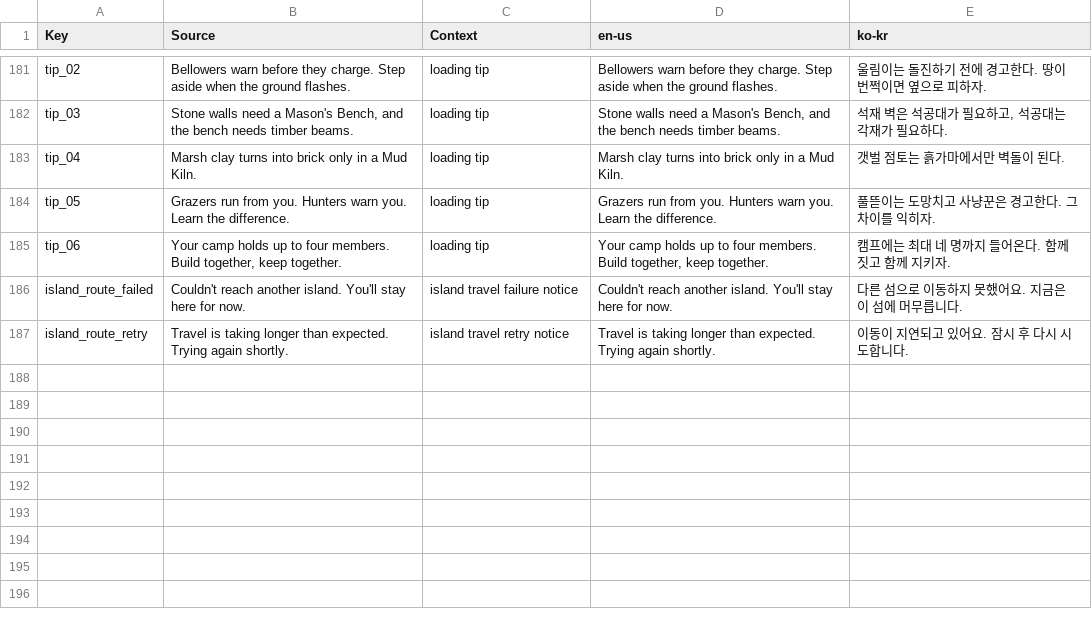
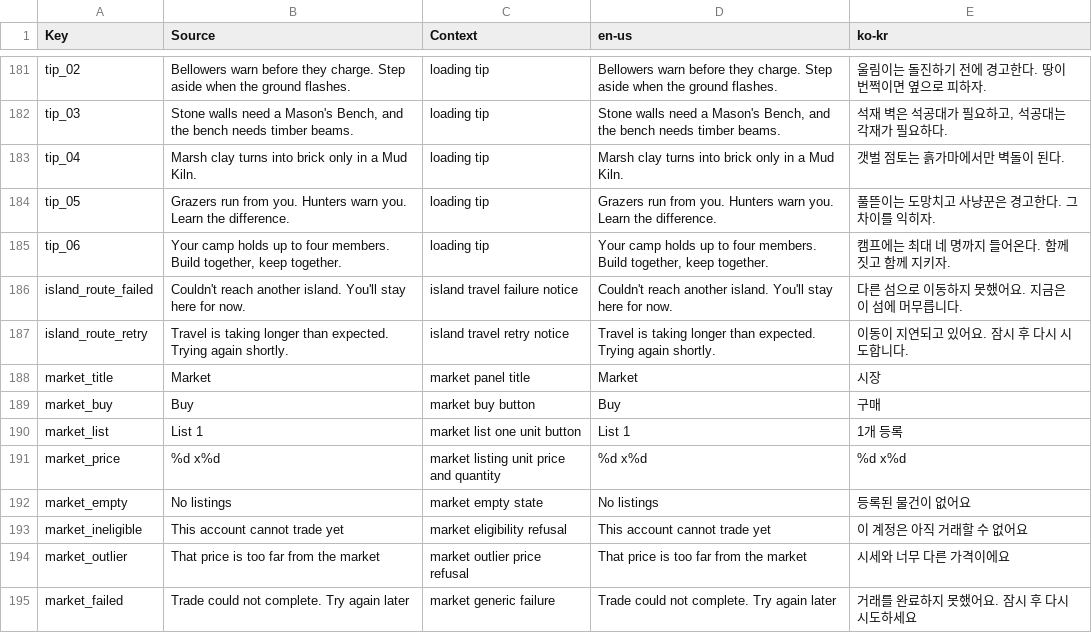
Before and after one commit to Indosaram/roblox_forge, a CSV file: games/robango-island/locale/strings.csv, drawn as a sheet; only a part is shown, gaps mark what is left out.

Commit message:
feat(market): market-trade native QA, locale keys, durable policy, lint fixes

```diff
--- a/games/robango-island/locale/strings.csv
+++ b/games/robango-island/locale/strings.csv
@@ -187 +187,9 @@ island_route_failed,Couldn't reach another island. You'll stay here for now.,isl
 island_route_retry,Travel is taking longer than expected. Trying again shortly.,island travel retry notice,Travel is taking longer than expected. Trying again shortly.,이동이 지연되고 있어요. 잠시 후 다시 시도합니다.
+market_title,Market,market panel title,Market,시장
+market_buy,Buy,market buy button,Buy,구매
+market_list,List 1,market list one unit button,List 1,1개 등록
+market_price,%d x%d,market listing unit price and quantity,%d x%d,%d x%d
+market_empty,No listings,market empty state,No listings,등록된 물건이 없어요
+market_ineligible,This account cannot trade yet,market eligibility refusal,This account cannot trade yet,이 계정은 아직 거래할 수 없어요
+market_outlier,That price is too far from the market,market outlier price refusal,That price is too far from the market,시세와 너무 다른 가격이에요
+market_failed,Trade could not complete. Try again later,market generic failure,Trade could not complete. Try again later,거래를 완료하지 못했어요. 잠시 후 다시 시도하세요
```
Also changed, not shown: games/robango-island/locale/provenance.csv, 6 other files.
